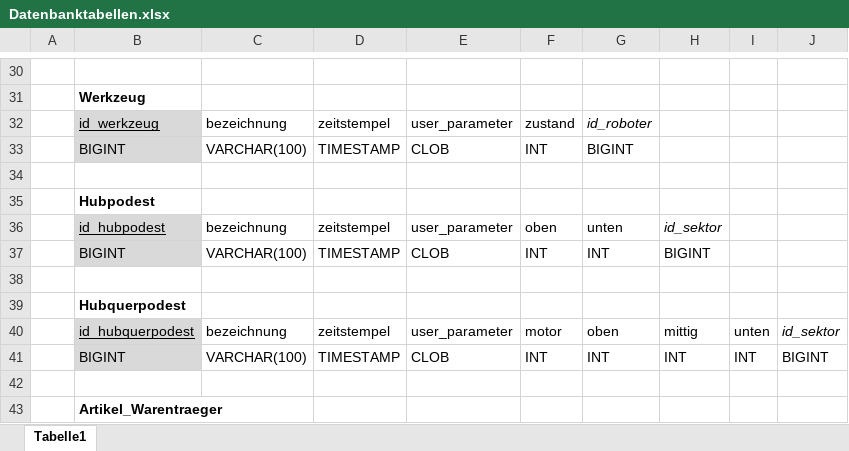
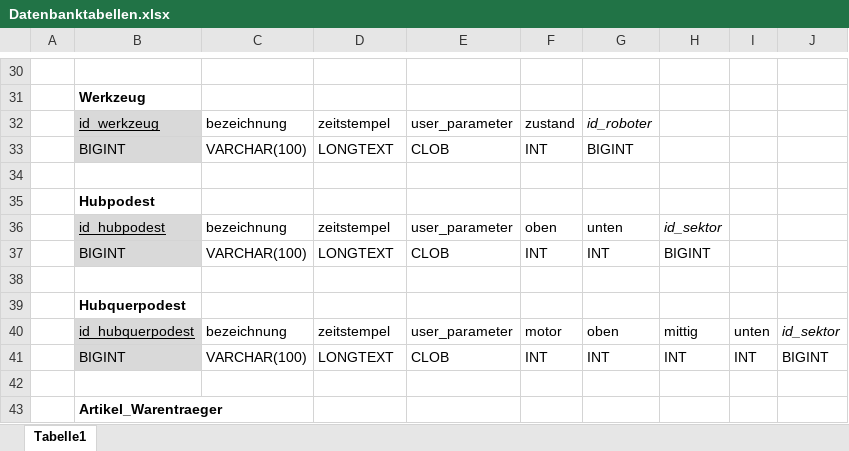
Before and after one commit to DigitalerZwilling/DigitalerZwillingHSOS, an Excel workbook: Projektdaten/DB_Daten/Datenbanktabellen.xlsx, sheet Tabelle1, drawn as a sheet; only a part is shown, gaps mark what is left out; values as stored, in another font and other column widths than the file's, no borders; the diff covers the shown part only; the diff names each change by its address in the sheet, - before the commit and + after, or states it on an @@ line.

Commit message:
Timestamp->Longtext

```diff
--- a/Projektdaten/DB_Daten/Datenbanktabellen.xlsx (sheet Tabelle1)
+++ b/Projektdaten/DB_Daten/Datenbanktabellen.xlsx (sheet Tabelle1)
-D33: TIMESTAMP
+D33: LONGTEXT
-D37: TIMESTAMP
+D37: LONGTEXT
-D41: TIMESTAMP
+D41: LONGTEXT
```
Also changed, not shown: 7 edited cells elsewhere in this sheet.
